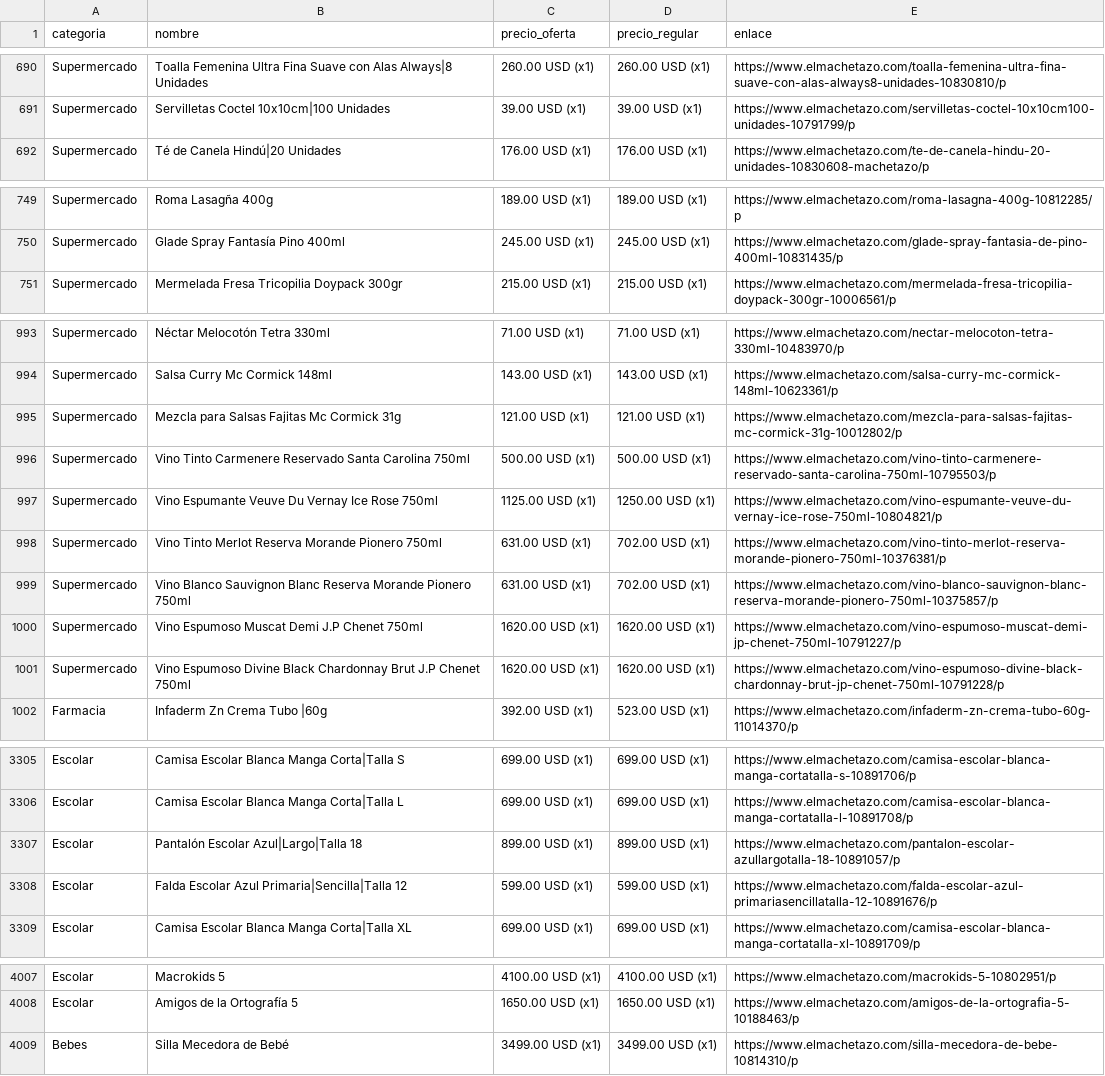
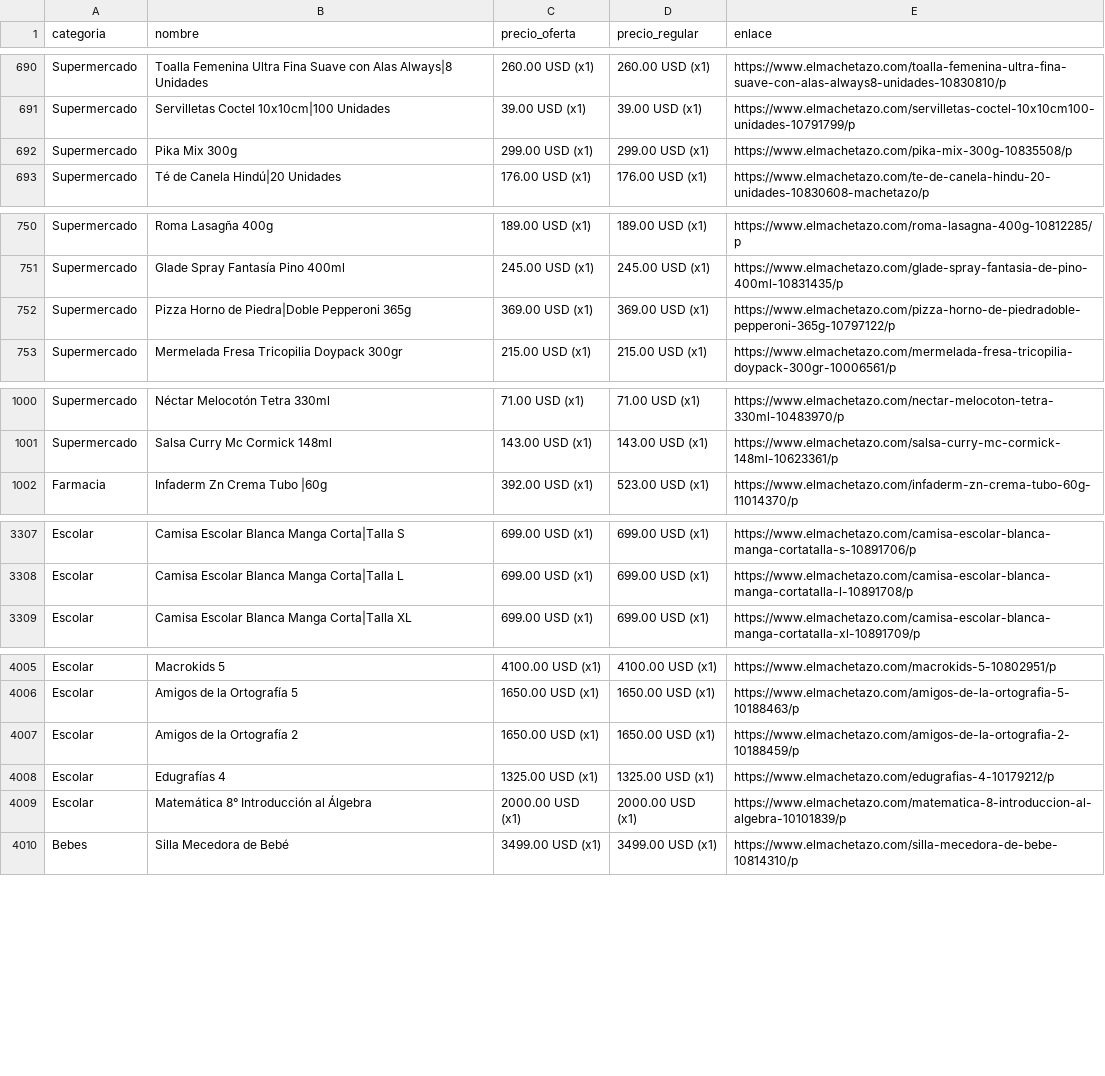
Before and after one commit to wayan-gg/precios, a CSV file: data/machetazo.csv, drawn as a sheet; only a part is shown, gaps mark what is left out; the diff covers the shown part only.

```diff
--- a/data/machetazo.csv
+++ b/data/machetazo.csv
@@ -691,2 +691,3 @@ Supermercado,Toalla Femenina Ultra Fina Suave con Alas Always|8 Unidades,260.00
 Supermercado,Servilletas Coctel 10x10cm|100 Unidades,39.00 USD (x1),39.00 USD (x1),https://www.elmachetazo.com/servilletas-coctel-10x10cm100-unidades-10791799/p
+Supermercado,Pika Mix 300g,299.00 USD (x1),299.00 USD (x1),https://www.elmachetazo.com/pika-mix-300g-10835508/p
 Supermercado,Té de Canela Hindú|20 Unidades,176.00 USD (x1),176.00 USD (x1),https://www.elmachetazo.com/te-de-canela-hindu-20-unidades-10830608-machetazo/p
@@ -750,2 +751,3 @@ Supermercado,Roma Lasagña 400g,189.00 USD (x1),189.00 USD (x1),https://www.elma
 Supermercado,Glade Spray Fantasía Pino 400ml,245.00 USD (x1),245.00 USD (x1),https://www.elmachetazo.com/glade-spray-fantasia-de-pino-400ml-10831435/p
+Supermercado,Pizza Horno de Piedra|Doble Pepperoni 365g,369.00 USD (x1),369.00 USD (x1),https://www.elmachetazo.com/pizza-horno-de-piedradoble-pepperoni-365g-10797122/p
 Supermercado,Mermelada Fresa Tricopilia Doypack 300gr,215.00 USD (x1),215.00 USD (x1),https://www.elmachetazo.com/mermelada-fresa-tricopilia-doypack-300gr-10006561/p
@@ -994,9 +1001,2 @@ Supermercado,Néctar Melocotón Tetra 330ml,71.00 USD (x1),71.00 USD (x1),https:
 Supermercado,Salsa Curry Mc Cormick 148ml,143.00 USD (x1),143.00 USD (x1),https://www.elmachetazo.com/salsa-curry-mc-cormick-148ml-10623361/p
-Supermercado,Mezcla para Salsas Fajitas Mc Cormick 31g,121.00 USD (x1),121.00 USD (x1),https://www.elmachetazo.com/mezcla-para-salsas-fajitas-mc-cormick-31g-10012802/p
-Supermercado,Vino Tinto Carmenere Reservado Santa Carolina 750ml,500.00 USD (x1),500.00 USD (x1),https://www.elmachetazo.com/vino-tinto-carmenere-reservado-santa-carolina-750ml-10795503/p
-Supermercado,Vino Espumante Veuve Du Vernay Ice Rose 750ml,1125.00 USD (x1),1250.00 USD (x1),https://www.elmachetazo.com/vino-espumante-veuve-du-vernay-ice-rose-750ml-10804821/p
-Supermercado,Vino Tinto Merlot Reserva Morande Pionero 750ml,631.00 USD (x1),702.00 USD (x1),https://www.elmachetazo.com/vino-tinto-merlot-reserva-morande-pionero-750ml-10376381/p
-Supermercado,Vino Blanco Sauvignon Blanc Reserva Morande Pionero 750ml,631.00 USD (x1),702.00 USD (x1),https://www.elmachetazo.com/vino-blanco-sauvignon-blanc-reserva-morande-pionero-750ml-10375857/p
-Supermercado,Vino Espumoso Muscat Demi J.P Chenet 750ml,1620.00 USD (x1),1620.00 USD (x1),https://www.elmachetazo.com/vino-espumoso-muscat-demi-jp-chenet-750ml-10791227/p
-Supermercado,Vino Espumoso Divine Black Chardonnay Brut J.P Chenet 750ml,1620.00 USD (x1),1620.00 USD (x1),https://www.elmachetazo.com/vino-espumoso-divine-black-chardonnay-brut-jp-chenet-750ml-10791228/p
 Farmacia,Infaderm Zn Crema Tubo |60g,392.00 USD (x1),523.00 USD (x1),https://www.elmachetazo.com/infaderm-zn-crema-tubo-60g-11014370/p
@@ -3307,4 +3309,2 @@ Escolar,Camisa Escolar Blanca Manga Corta|Talla S,699.00 USD (x1),699.00 USD (x1
 Escolar,Camisa Escolar Blanca Manga Corta|Talla L,699.00 USD (x1),699.00 USD (x1),https://www.elmachetazo.com/camisa-escolar-blanca-manga-cortatalla-l-10891708/p
-Escolar,Pantalón Escolar Azul|Largo|Talla 18,899.00 USD (x1),899.00 USD (x1),https://www.elmachetazo.com/pantalon-escolar-azullargotalla-18-10891057/p
-Escolar,Falda Escolar Azul Primaria|Sencilla|Talla 12,599.00 USD (x1),599.00 USD (x1),https://www.elmachetazo.com/falda-escolar-azul-primariasencillatalla-12-10891676/p
 Escolar,Camisa Escolar Blanca Manga Corta|Talla XL,699.00 USD (x1),699.00 USD (x1),https://www.elmachetazo.com/camisa-escolar-blanca-manga-cortatalla-xl-10891709/p
@@ -4010,2 +4008,5 @@ Escolar,Macrokids 5,4100.00 USD (x1),4100.00 USD (x1),https://www.elmachetazo.co
 Escolar,Amigos de la Ortografía 5,1650.00 USD (x1),1650.00 USD (x1),https://www.elmachetazo.com/amigos-de-la-ortografia-5-10188463/p
+Escolar,Amigos de la Ortografía 2,1650.00 USD (x1),1650.00 USD (x1),https://www.elmachetazo.com/amigos-de-la-ortografia-2-10188459/p
+Escolar,Edugrafías 4,1325.00 USD (x1),1325.00 USD (x1),https://www.elmachetazo.com/edugrafias-4-10179212/p
+Escolar,Matemática 8° Introducción al Álgebra,2000.00 USD (x1),2000.00 USD (x1),https://www.elmachetazo.com/matematica-8-introduccion-al-algebra-10101839/p
 Bebes,Silla Mecedora de Bebé,3499.00 USD (x1),3499.00 USD (x1),https://www.elmachetazo.com/silla-mecedora-de-bebe-10814310/p
```
Also changed, not shown: 11 added rows, 5 removed rows, 7 moved rows and 2 edited cells elsewhere in this file, 3 other files.
